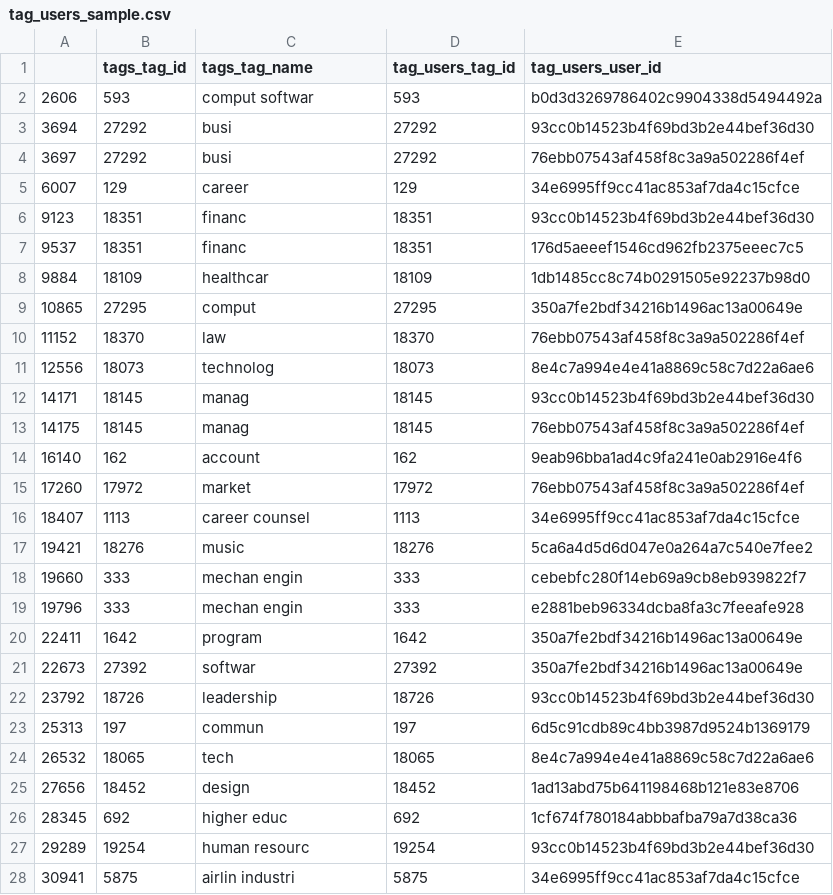
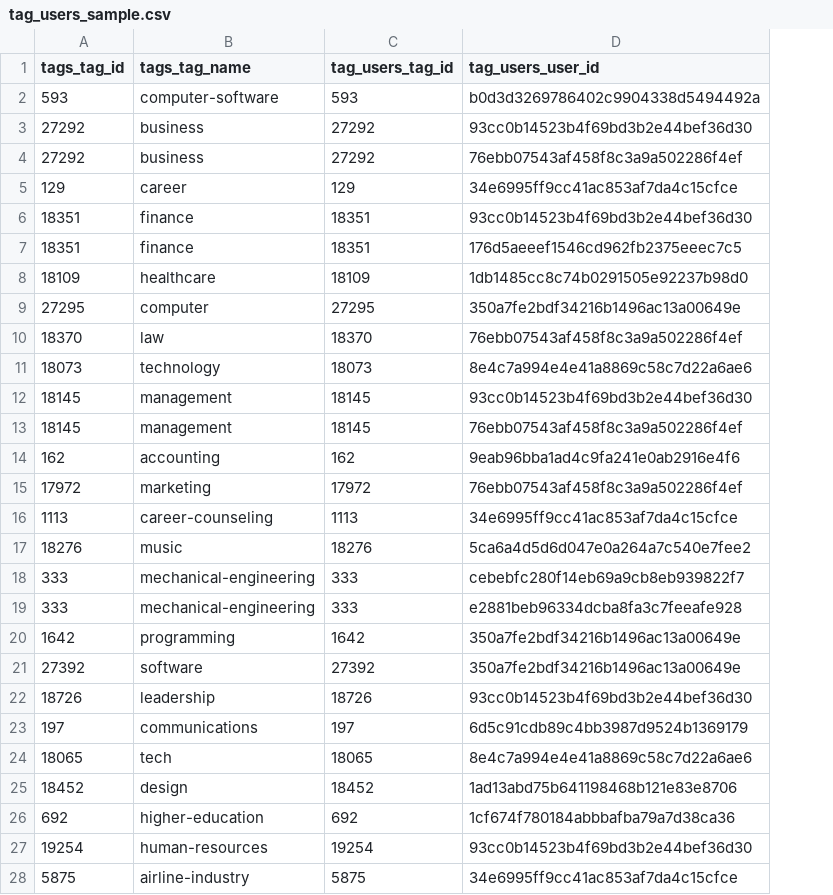
Before and after one commit to dataroot/Kaggle-CV, a CSV file: demo_data/tag_users_sample.csv, drawn as a sheet; only a part is shown; removed rows and columns are numbered as before the commit, all else as after; the diff covers the shown part only; the diff names each change by its address in the sheet, - before the commit and + after, or states it on an @@ line.

```diff
--- a/demo_data/tag_users_sample.csv
+++ b/demo_data/tag_users_sample.csv
-column A, rows 2-28: 2606 | 3694 | 3697 | 6007 | 9123 | 9537 | 9884 | 10865 | 11152 | 12556 | 14171 | 14175 | 16140 | 17260 | 18407 | 19421 | 19660 | 19796 | 22411 | 22673 | 23792 | 25313 | 26532 | 27656 | 28345 | 29289 | 30941
-B2 (tags_tag_name): comput softwar
+B2 (tags_tag_name): computer-software
-B3:B4 (tags_tag_name): busi
+B3:B4 (tags_tag_name): business
-B6:B7 (tags_tag_name): financ
+B6:B7 (tags_tag_name): finance
-B8 (tags_tag_name): healthcar
+B8 (tags_tag_name): healthcare
-B9 (tags_tag_name): comput
+B9 (tags_tag_name): computer
-B11 (tags_tag_name): technolog
+B11 (tags_tag_name): technology
-B12:B13 (tags_tag_name): manag
+B12:B13 (tags_tag_name): management
-B14 (tags_tag_name): account
+B14 (tags_tag_name): accounting
-B15 (tags_tag_name): market
+B15 (tags_tag_name): marketing
-B16 (tags_tag_name): career counsel
+B16 (tags_tag_name): career-counseling
-B18:B19 (tags_tag_name): mechan engin
+B18:B19 (tags_tag_name): mechanical-engineering
-B20 (tags_tag_name): program
+B20 (tags_tag_name): programming
-B21 (tags_tag_name): softwar
+B21 (tags_tag_name): software
-B23 (tags_tag_name): commun
+B23 (tags_tag_name): communications
-B26 (tags_tag_name): higher educ
+B26 (tags_tag_name): higher-education
-B27 (tags_tag_name): human resourc
+B27 (tags_tag_name): human-resources
-B28 (tags_tag_name): airlin industri
+B28 (tags_tag_name): airline-industry
```
Also changed, not shown: 125 edited cells elsewhere in this file, demo_data/pro_sample.csv, 3 other files.
